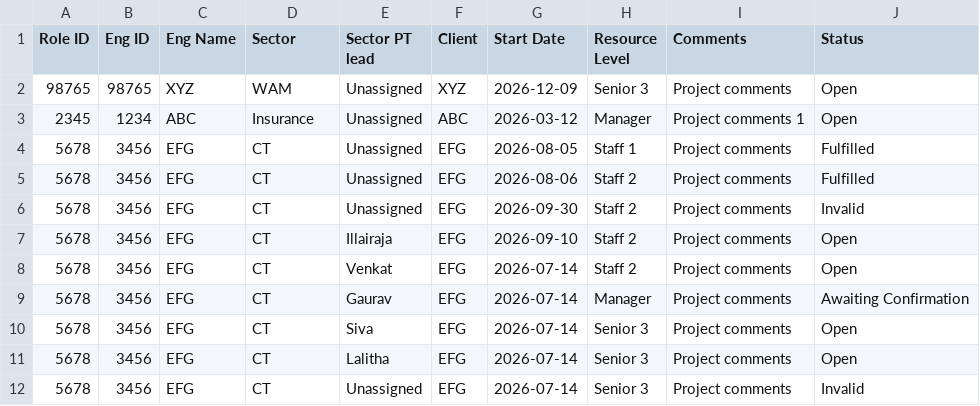
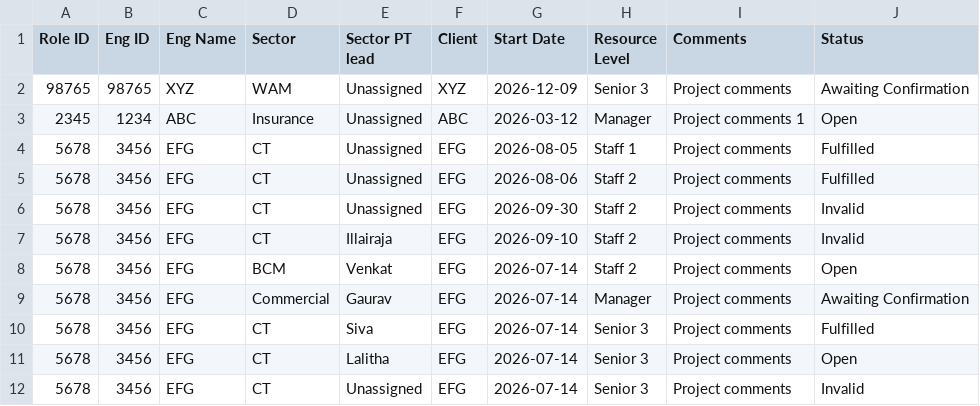
Before and after one commit to TesterGuruji/PT_RM_Dashboard, a CSV file: PipelineDemand_Details.csv, drawn as a sheet.

```diff
--- a/PipelineDemand_Details.csv
+++ b/PipelineDemand_Details.csv
@@ -1,3 +1,3 @@
 Role ID,Eng ID,Eng Name,Sector,Sector PT lead,Client,Start Date,Resource Level,Comments,Status
-98765,98765,XYZ,WAM,Unassigned,XYZ,2026-12-09,Senior 3,Project comments,Open
+98765,98765,XYZ,WAM,Unassigned,XYZ,2026-12-09,Senior 3,Project comments,Awaiting Confirmation
 2345,1234,ABC,Insurance,Unassigned,ABC,2026-03-12,Manager,Project comments 1,Open
@@ -6,6 +6,6 @@ Role ID,Eng ID,Eng Name,Sector,Sector PT lead,Client,Start Date,Resource Level,C
 5678,3456,EFG,CT,Unassigned,EFG,2026-09-30,Staff 2,Project comments,Invalid
-5678,3456,EFG,CT,Illairaja,EFG,2026-09-10,Staff 2,Project comments,Open
-5678,3456,EFG,CT,Venkat,EFG,2026-07-14,Staff 2,Project comments,Open
-5678,3456,EFG,CT,Gaurav,EFG,2026-07-14,Manager,Project comments,Awaiting Confirmation
-5678,3456,EFG,CT,Siva,EFG,2026-07-14,Senior 3,Project comments,Open
+5678,3456,EFG,CT,Illairaja,EFG,2026-09-10,Staff 2,Project comments,Invalid
+5678,3456,EFG,BCM,Venkat,EFG,2026-07-14,Staff 2,Project comments,Open
+5678,3456,EFG,Commercial,Gaurav,EFG,2026-07-14,Manager,Project comments,Awaiting Confirmation
+5678,3456,EFG,CT,Siva,EFG,2026-07-14,Senior 3,Project comments,Fulfilled
 5678,3456,EFG,CT,Lalitha,EFG,2026-07-14,Senior 3,Project comments,Open
```
Also changed, not shown: DST_SoonTobench.csv, 6 other files.
